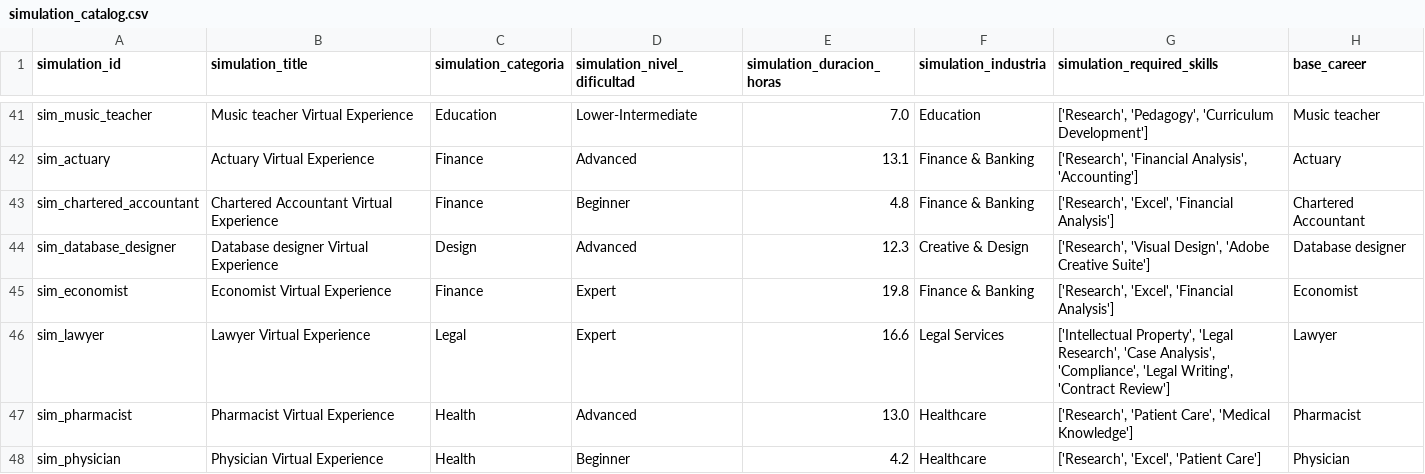
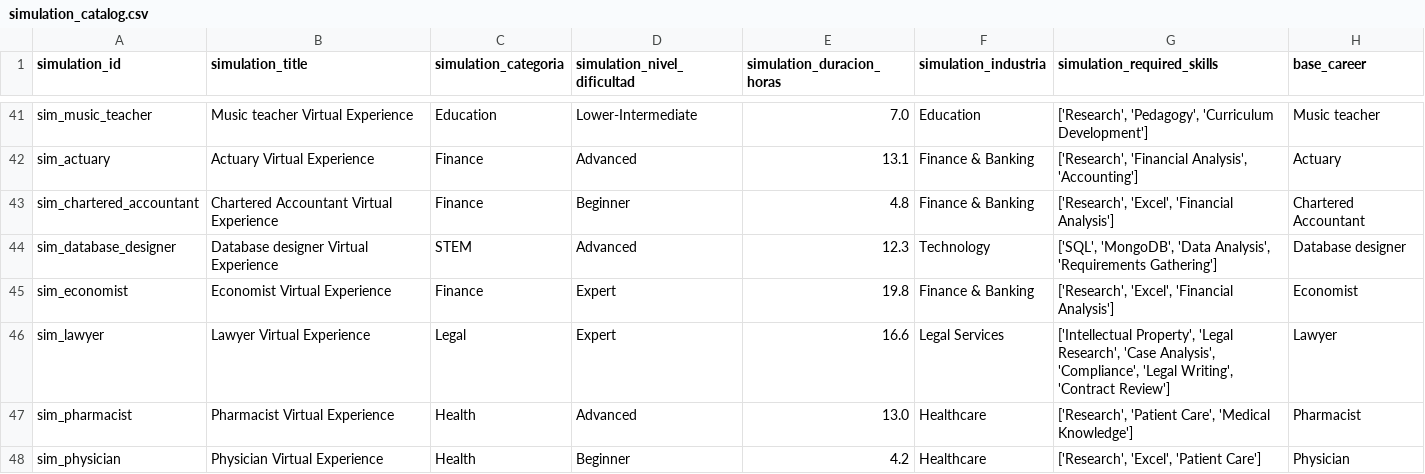
Before and after one commit to Pol432/Plataforma_Delphos, a CSV file: oracle/recommendation/data/processed/simulation_catalog.csv, drawn as a sheet; only a part is shown, gaps mark what is left out.

```diff
--- a/oracle/recommendation/data/processed/simulation_catalog.csv
+++ b/oracle/recommendation/data/processed/simulation_catalog.csv
@@ -43,3 +43,3 @@ sim_actuary,Actuary Virtual Experience,Finance,Advanced,13.1,Finance & Banking,"
 sim_chartered_accountant,Chartered Accountant Virtual Experience,Finance,Beginner,4.8,Finance & Banking,"['Research', 'Excel', 'Financial Analysis']",Chartered Accountant
-sim_database_designer,Database designer Virtual Experience,Design,Advanced,12.3,Creative & Design,"['Research', 'Visual Design', 'Adobe Creative Suite']",Database designer
+sim_database_designer,Database designer Virtual Experience,STEM,Advanced,12.3,Technology,"['SQL', 'MongoDB', 'Data Analysis', 'Requirements Gathering']",Database designer
 sim_economist,Economist Virtual Experience,Finance,Expert,19.8,Finance & Banking,"['Research', 'Excel', 'Financial Analysis']",Economist
```
Also changed, not shown: 1 other file.
